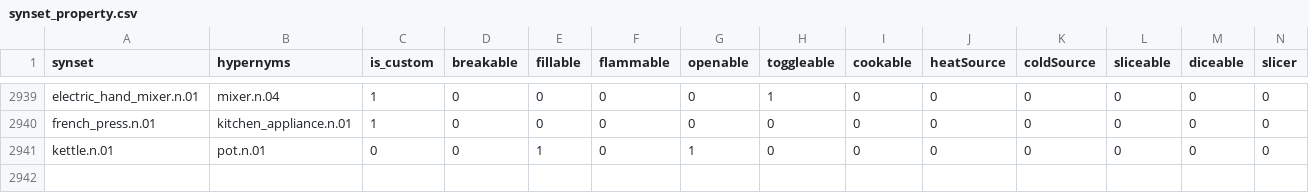
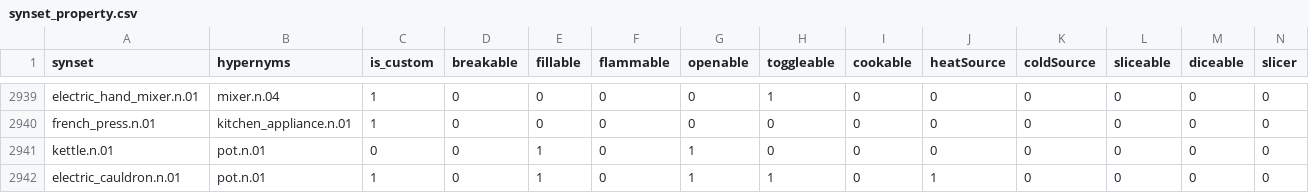
Before and after one commit to StanfordVL/OmniGibson, a CSV file: asset_pipeline/metadata/synset_property.csv, drawn as a sheet; only a part is shown, gaps mark what is left out; rows hold the shown columns only; the diff names each change by its address in the sheet, - before the commit and + after, or states it on an @@ line.

```diff
--- a/asset_pipeline/metadata/synset_property.csv
+++ b/asset_pipeline/metadata/synset_property.csv
+row 2942: electric_cauldron.n.01 | pot.n.01 | 1 | 0 | 1 | 0 | 1 | 1 | 0 | 1 | 0 | 0 | 0 | 0
```
Also changed, not shown: asset_pipeline/metadata/category_mapping.csv, asset_pipeline/metadata/object_renames.csv.
